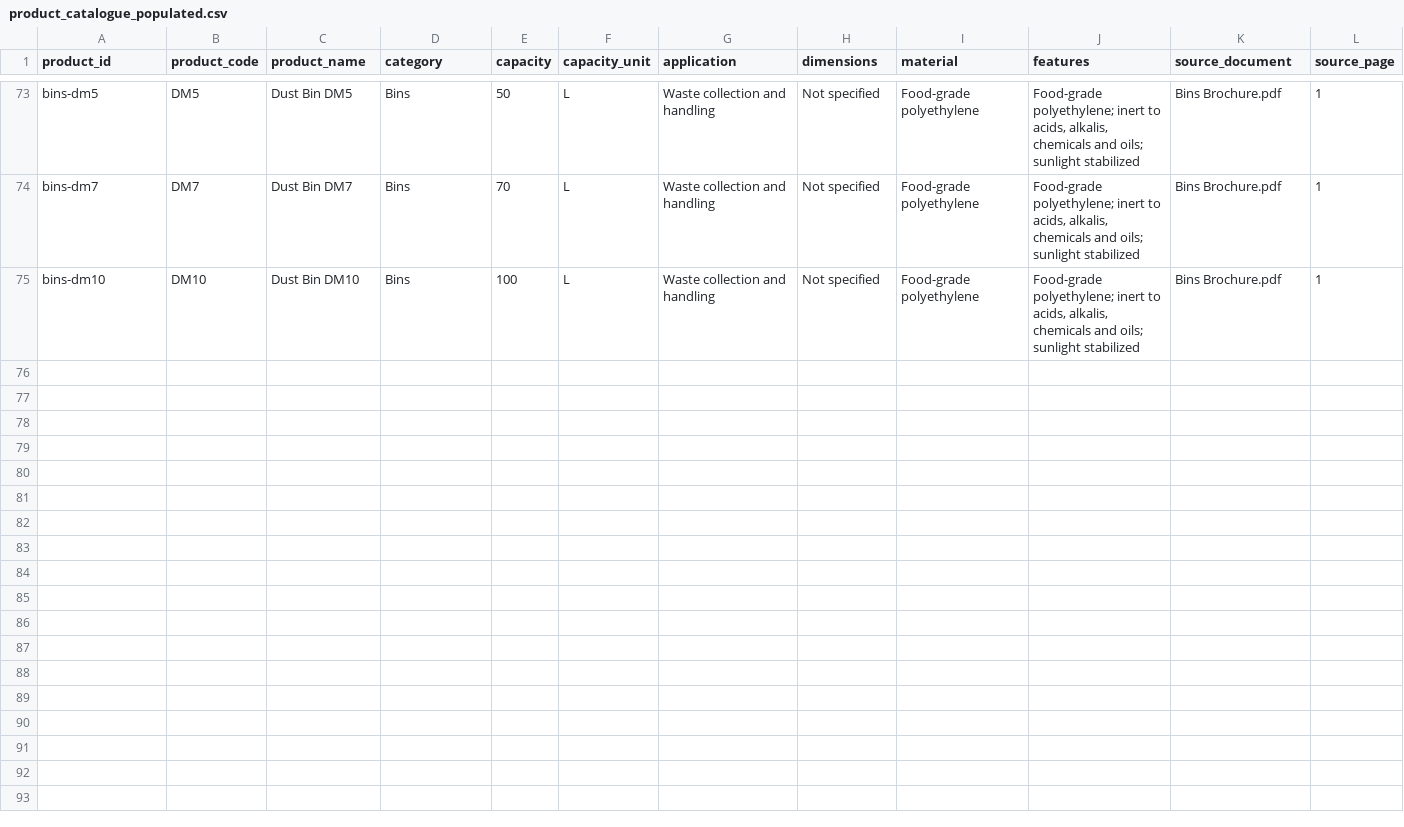
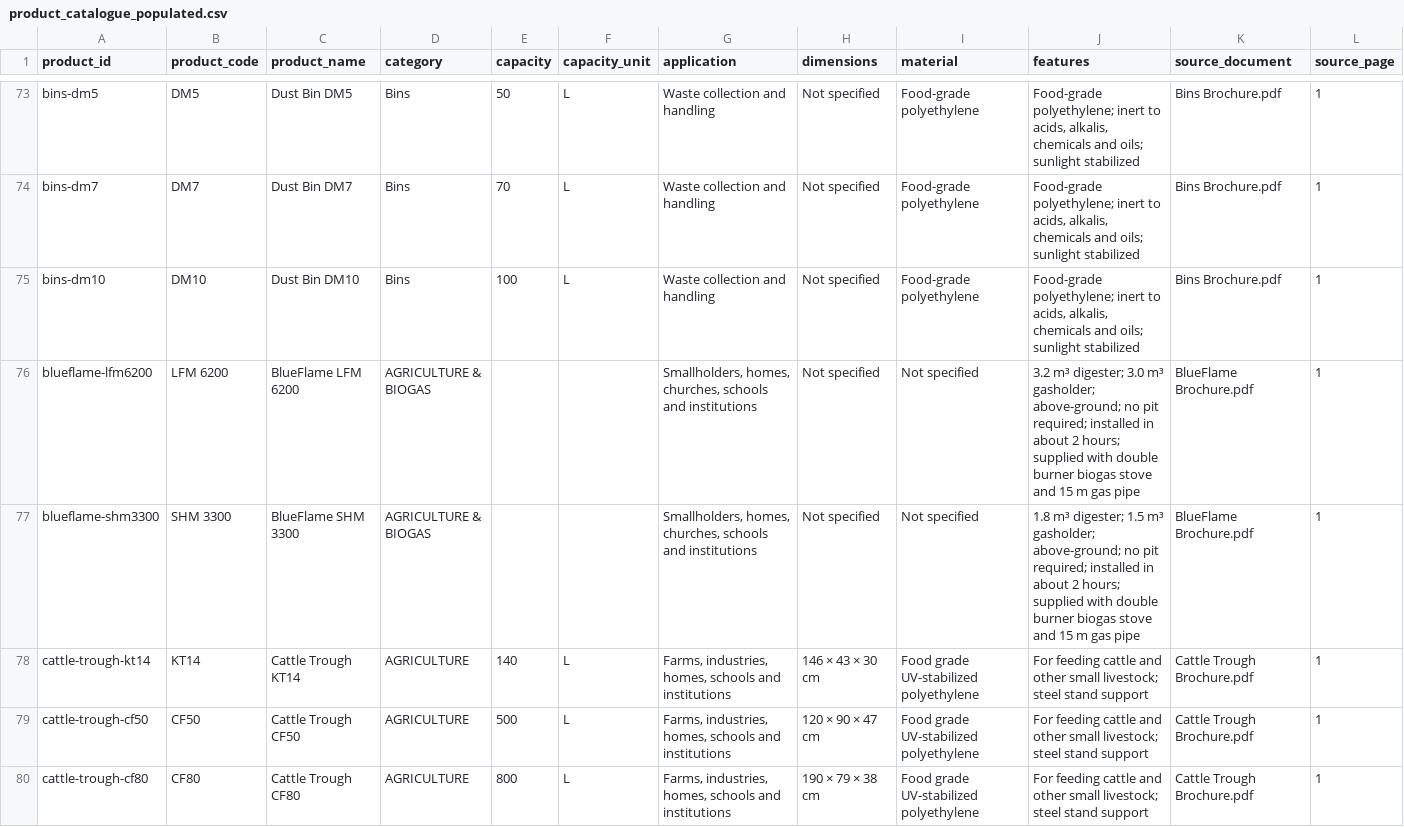
Before and after one commit to mangofredrick/Kentainers-Product-AI, a CSV file: data/product_catalogue_populated.csv, drawn as a sheet; only a part is shown, gaps mark what is left out; the diff covers the shown part only; the diff names each change by its address in the sheet, - before the commit and + after, or states it on an @@ line.

Commit message:
Expand structured catalogue for all brochure product families

```diff
--- a/data/product_catalogue_populated.csv
+++ b/data/product_catalogue_populated.csv
+row 76: blueflame-lfm6200 | LFM 6200 | BlueFlame LFM 6200 | AGRICULTURE & BIOGAS |  |  | Smallholders, homes, churches, schools and institutions | Not specified | Not specified | 3.2 m³ digester; 3.0 m³ gasholder; above-ground; no pit required; installed in about 2 hours; supplied with double burner biogas stove and 15 m gas pipe | BlueFlame Brochure.pdf | 1
+row 77: blueflame-shm3300 | SHM 3300 | BlueFlame SHM 3300 | AGRICULTURE & BIOGAS |  |  | Smallholders, homes, churches, schools and institutions | Not specified | Not specified | 1.8 m³ digester; 1.5 m³ gasholder; above-ground; no pit required; installed in about 2 hours; supplied with double burner biogas stove and 15 m gas pipe | BlueFlame Brochure.pdf | 1
+row 78: cattle-trough-kt14 | KT14 | Cattle Trough KT14 | AGRICULTURE | 140 | L | Farms, industries, homes, schools and institutions | 146 × 43 × 30 cm | Food grade UV-stabilized polyethylene | For feeding cattle and other small livestock; steel stand support | Cattle Trough Brochure.pdf | 1
+row 79: cattle-trough-cf50 | CF50 | Cattle Trough CF50 | AGRICULTURE | 500 | L | Farms, industries, homes, schools and institutions | 120 × 90 × 47 cm | Food grade UV-stabilized polyethylene | For feeding cattle and other small livestock; steel stand support | Cattle Trough Brochure.pdf | 1
+row 80: cattle-trough-cf80 | CF80 | Cattle Trough CF80 | AGRICULTURE | 800 | L | Farms, industries, homes, schools and institutions | 190 × 79 × 38 cm | Food grade UV-stabilized polyethylene | For feeding cattle and other small livestock; steel stand support | Cattle Trough Brochure.pdf | 1
```
Also changed, not shown: 13 added rows elsewhere in this file.
